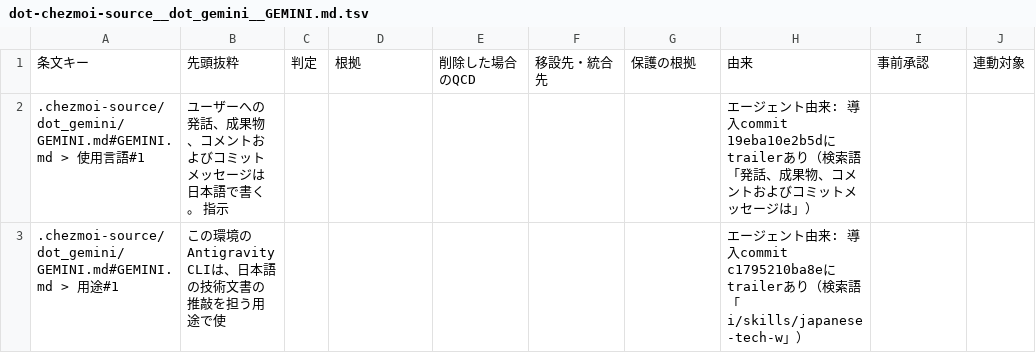
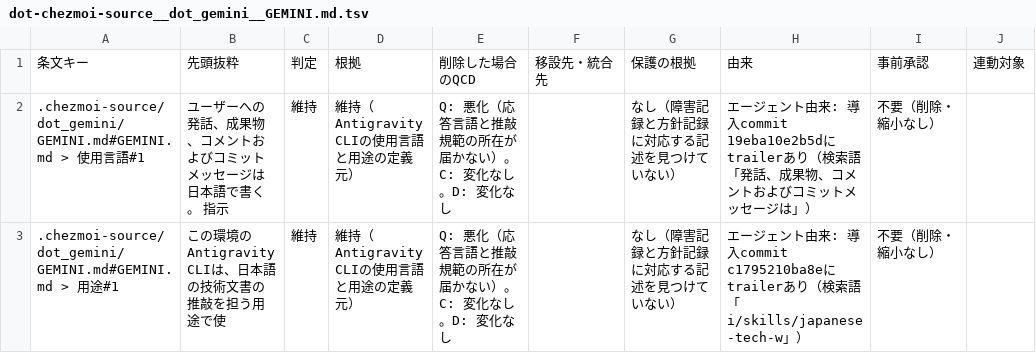
Before and after one commit to ak110/dotfiles, a TSV file: docs/development/norm-restructure/dot-chezmoi-source__dot_gemini__GEMINI.md.tsv, drawn as a sheet.

```diff
--- a/docs/development/norm-restructure/dot-chezmoi-source__dot_gemini__GEMINI.md.tsv
+++ b/docs/development/norm-restructure/dot-chezmoi-source__dot_gemini__GEMINI.md.tsv
@@ -1,3 +1,3 @@
 条文キー	先頭抜粋	判定	根拠	削除した場合のQCD	移設先・統合先	保護の根拠	由来	事前承認	連動対象
-.chezmoi-source/dot_gemini/GEMINI.md#GEMINI.md > 使用言語#1	ユーザーへの発話、成果物、コメントおよびコミットメッセージは日本語で書く。 指示						エージェント由来: 導入commit 19eba10e2b5dにtrailerあり（検索語「発話、成果物、コメントおよびコミットメッセージは」）		
-.chezmoi-source/dot_gemini/GEMINI.md#GEMINI.md > 用途#1	この環境のAntigravity CLIは、日本語の技術文書の推敲を担う用途で使						エージェント由来: 導入commit c1795210ba8eにtrailerあり（検索語「i/skills/japanese-tech-w」）		
+.chezmoi-source/dot_gemini/GEMINI.md#GEMINI.md > 使用言語#1	ユーザーへの発話、成果物、コメントおよびコミットメッセージは日本語で書く。 指示	維持	維持（Antigravity CLIの使用言語と用途の定義元）	Q: 悪化（応答言語と推敲規範の所在が届かない）。C: 変化なし。D: 変化なし		なし（障害記録と方針記録に対応する記述を見つけていない）	エージェント由来: 導入commit 19eba10e2b5dにtrailerあり（検索語「発話、成果物、コメントおよびコミットメッセージは」）	不要（削除・縮小なし）	
+.chezmoi-source/dot_gemini/GEMINI.md#GEMINI.md > 用途#1	この環境のAntigravity CLIは、日本語の技術文書の推敲を担う用途で使	維持	維持（Antigravity CLIの使用言語と用途の定義元）	Q: 悪化（応答言語と推敲規範の所在が届かない）。C: 変化なし。D: 変化なし		なし（障害記録と方針記録に対応する記述を見つけていない）	エージェント由来: 導入commit c1795210ba8eにtrailerあり（検索語「i/skills/japanese-tech-w」）	不要（削除・縮小なし）	
```
Also changed, not shown: docs/development/norm-restructure/dot-chezmoi-source__dot_claude__rules__myprojects-common.md.tsv, docs/development/norm-restructure/dot-claude__skills__agent-toolkit-edit__references__atk-serve-static.md.tsv, 26 other files.
